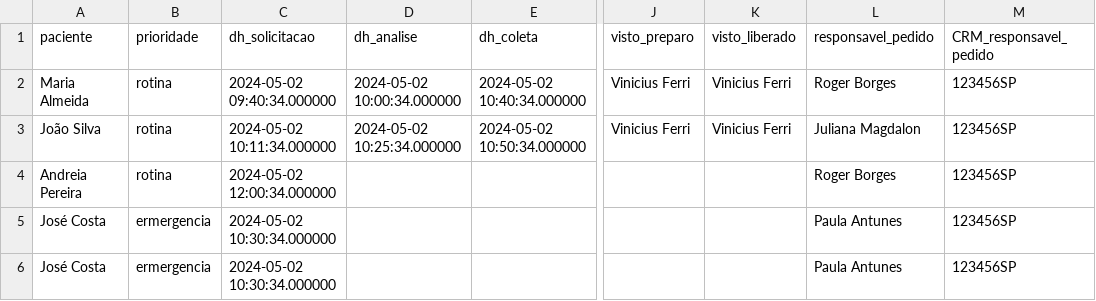
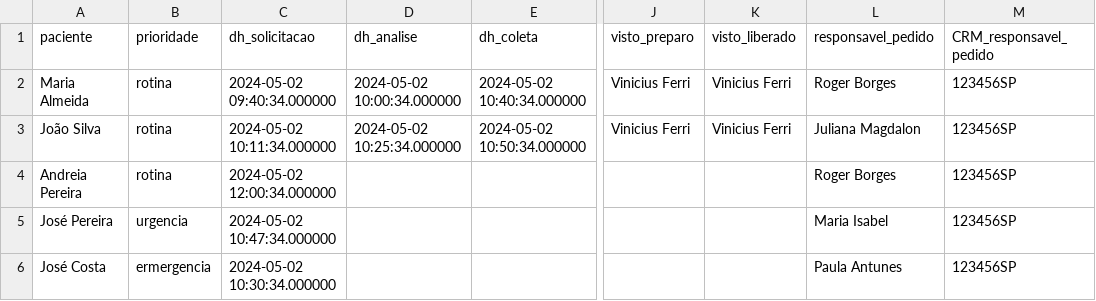
Before and after one commit to FerriVinicius/Dashboard-Hemoterapia-Einstein, a CSV file: datasample.csv, drawn as a sheet; only a part is shown, gaps mark what is left out; the diff names each change by its address in the sheet, - before the commit and + after, or states it on an @@ line.

Commit message:
datasample.csv

```diff
--- a/datasample.csv
+++ b/datasample.csv
-A5 (paciente): José Costa
+A5 (paciente): José Pereira
-B5 (prioridade): ermergencia
+B5 (prioridade): urgencia
-C5 (dh_solicitacao): 2024-05-02 10:30:34.000000
+C5 (dh_solicitacao): 2024-05-02 10:47:34.000000
-L5 (responsavel_pedido): Paula Antunes
+L5 (responsavel_pedido): Maria Isabel
```
